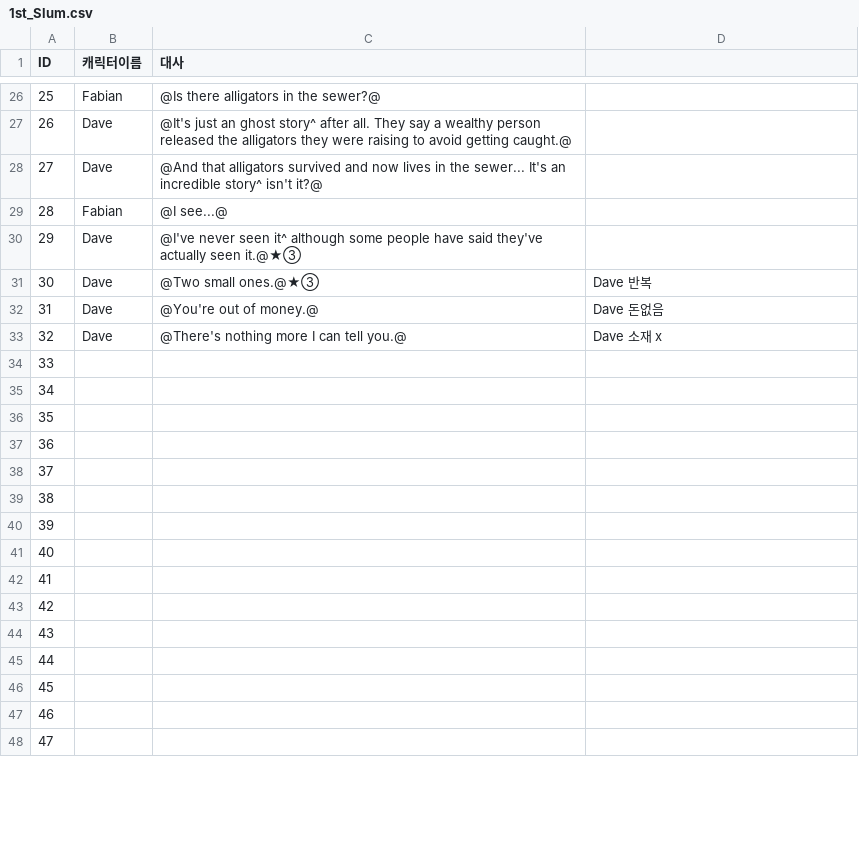
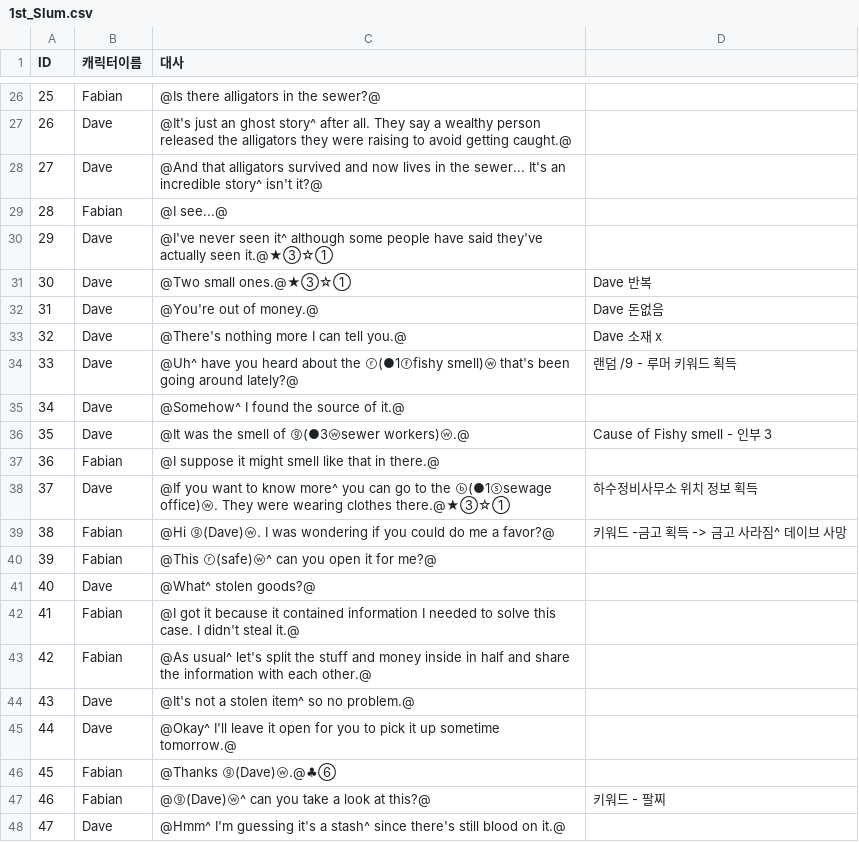
Before and after one commit to coolblue1853/SCoW, a CSV file: Assets/Asset/Asset/Resources/1st_Slum.csv, drawn as a sheet; only a part is shown, gaps mark what is left out; the diff covers the shown part only.

```diff
--- a/Assets/Asset/Asset/Resources/1st_Slum.csv
+++ b/Assets/Asset/Asset/Resources/1st_Slum.csv
@@ -29,20 +29,20 @@ ID,캐릭터이름,대사,
 28,Fabian,@I see...@,
-29,Dave,@I've never seen it^ although some people have said they've actually seen it.@★③,
-30,Dave,@Two small ones.@★③,Dave 반복
+29,Dave,@I've never seen it^ although some people have said they've actually seen it.@★③☆①,
+30,Dave,@Two small ones.@★③☆①,Dave 반복
 31,Dave,@You're out of money.@,Dave 돈없음
 32,Dave,@There's nothing more I can tell you.@,Dave 소재 x
-33,,,
-34,,,
-35,,,
-36,,,
-37,,,
-38,,,
-39,,,
-40,,,
-41,,,
-42,,,
-43,,,
-44,,,
-45,,,
-46,,,
-47,,,
+33,Dave,@Uh^ have you heard about the ⓡ(●1ⓕfishy smell)ⓦ that's been going around lately?@,랜덤 /9  - 루머 키워드 획득
+34,Dave,@Somehow^ I found the source of it.@,
+35,Dave,@It was the smell of ⓖ(●3ⓦsewer workers)ⓦ.@,Cause of Fishy smell - 인부 3
+36,Fabian,@I suppose it might smell like that in there.@,
+37,Dave,@If you want to know more^ you can go to the ⓑ(●1ⓢsewage office)ⓦ. They were wearing clothes there.@★③☆①,하수정비사무소 위치 정보 획득
+38,Fabian,@Hi ⓖ(Dave)ⓦ. I was wondering if you could do me a favor?@,키워드 -금고 획득 -> 금고 사라짐^ 데이브 사망
+39,Fabian,@This ⓡ(safe)ⓦ^ can you open it for me?@,
+40,Dave,@What^ stolen goods?@,
+41,Fabian,@I got it because it contained information I needed to solve this case. I didn't steal it.@,
+42,Fabian,@As usual^ let's split the stuff and money inside in half and share the information with each other.@,
+43,Dave,@It's not a stolen item^ so no problem.@,
+44,Dave,@Okay^ I'll leave it open for you to pick it up sometime tomorrow.@,
+45,Fabian,@Thanks ⓖ(Dave)ⓦ.@♣⑥,
+46,Fabian,@ⓖ(Dave)ⓦ^ can you take a look at this?@,키워드 - 팔찌
+47,Dave,@Hmm^ I'm guessing it's a stash^ since there's still blood on it.@,
```
Also changed, not shown: 41 edited cells elsewhere in this file, Assets/Asset/Asset/Resources/1st_Hospital.csv, Assets/Asset/Asset/Resources/1st_Item.csv, 16 other files.
